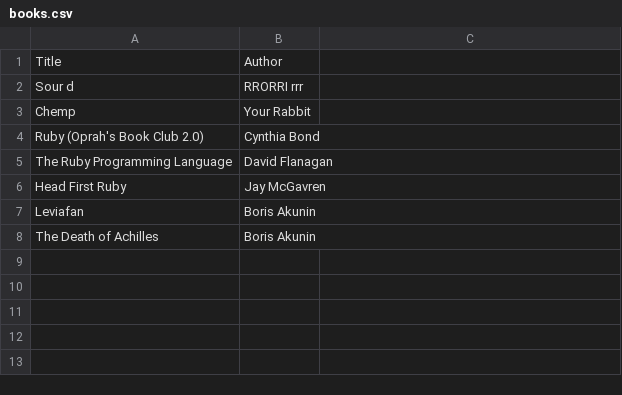
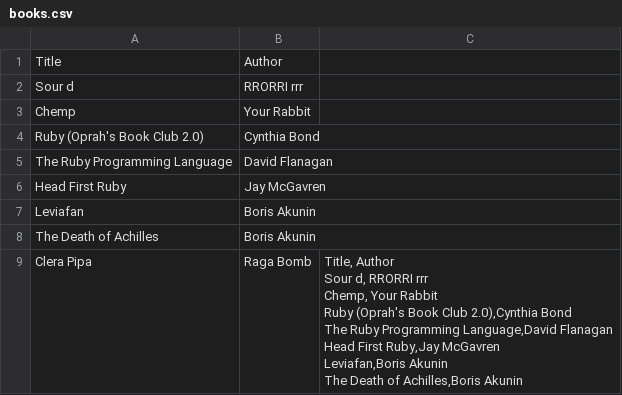
Before and after one commit to roman-karnaukh/ruby_library, a CSV file: data/books.csv, drawn as a sheet.

```diff
--- a/data/books.csv
+++ b/data/books.csv
@@ -8 +8,10 @@ Leviafan,Boris Akunin
 The Death of Achilles,Boris Akunin
+Clera Pipa,Raga Bomb,"Title, Author
+Sour d, RRORRI rrr
+Chemp, Your Rabbit
+Ruby (Oprah's Book Club 2.0),Cynthia Bond
+The Ruby Programming Language,David Flanagan
+Head First Ruby,Jay McGavren
+Leviafan,Boris Akunin
+The Death of Achilles,Boris Akunin
+"
```
Also changed, not shown: data/orders.csv, 6 other files.
